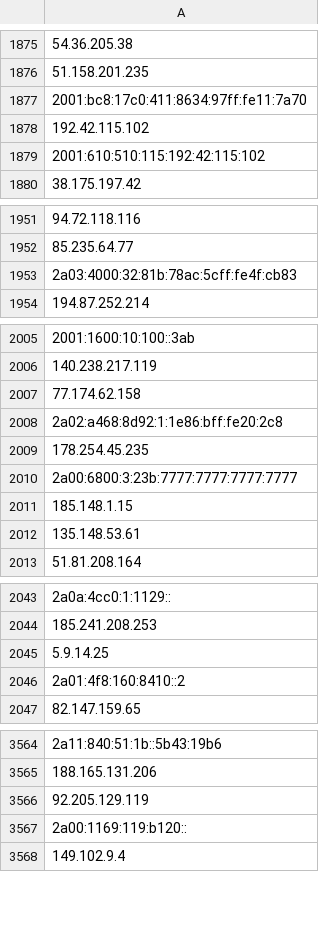
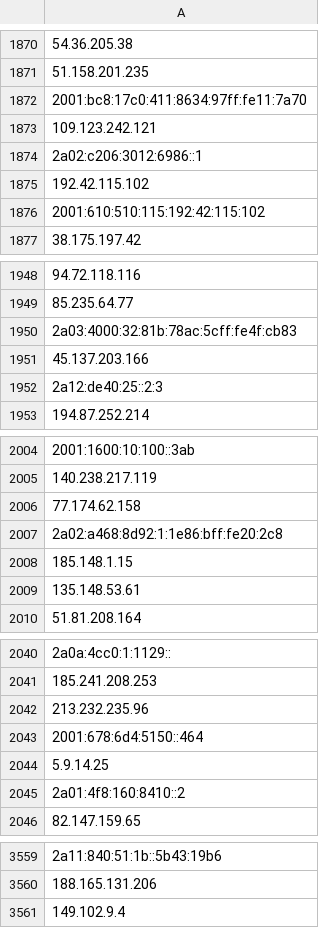
Before and after one commit to onlyforbakup/awesome-lists, a CSV file: Lists/TOR/only_tor_guard_nodes_IP_list.csv, drawn as a sheet; only a part is shown, gaps mark what is left out; removed rows and columns are numbered as before the commit, all else as after; the diff covers the shown part only; the diff names each change by its address in the sheet, - before the commit and + after, or states it on an @@ line.

```diff
--- a/Lists/TOR/only_tor_guard_nodes_IP_list.csv
+++ b/Lists/TOR/only_tor_guard_nodes_IP_list.csv
+row 1873: 109.123.242.121
+row 1874: 2a02:c206:3012:6986::1
+row 1951: 45.137.203.166
+row 1952: 2a12:de40:25::2:3
-row 2009: 178.254.45.235
-row 2010: 2a00:6800:3:23b:7777:7777:7777:7777
+row 2042: 213.232.235.96
+row 2043: 2001:678:6d4:5150::464
-row 3566: 92.205.129.119
-row 3567: 2a00:1169:119:b120::
```
Also changed, not shown: 4 added rows and 15 removed rows elsewhere in this file, Lists/TOR/only_tor_exit_nodes_IP_list.csv, 2 other files.
